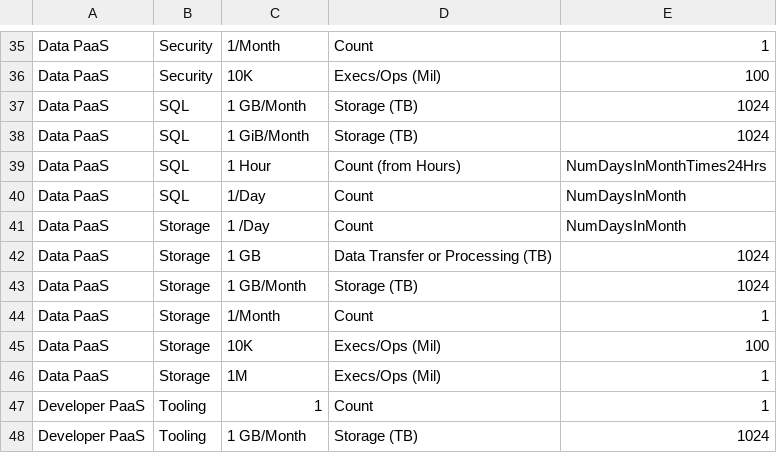
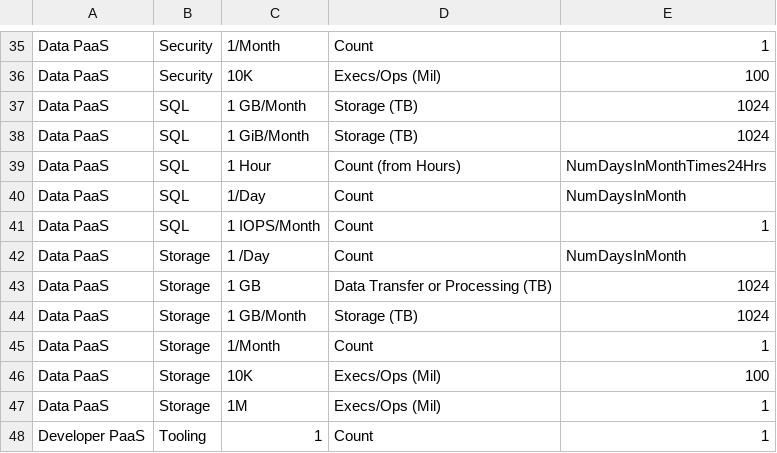
Before and after one commit to sandeep-majumdar/azureBilling, a CSV file: lookups/summaryCategories.csv, drawn as a sheet; only a part is shown, gaps mark what is left out; the shorter side is filled out with more unchanged rows; the diff names each change by its address in the sheet, - before the commit and + after, or states it on an @@ line.

Commit message:
Added 1 IOPS/Month for SQL

```diff
--- a/lookups/summaryCategories.csv
+++ b/lookups/summaryCategories.csv
+row 41: Data PaaS | SQL | 1 IOPS/Month | Count | 1
```
